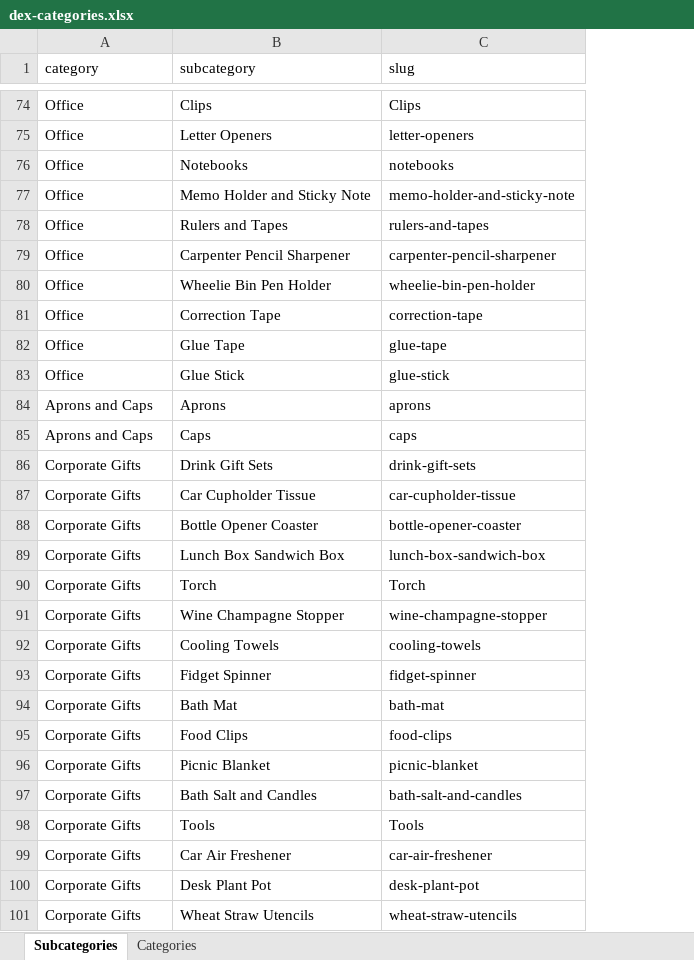
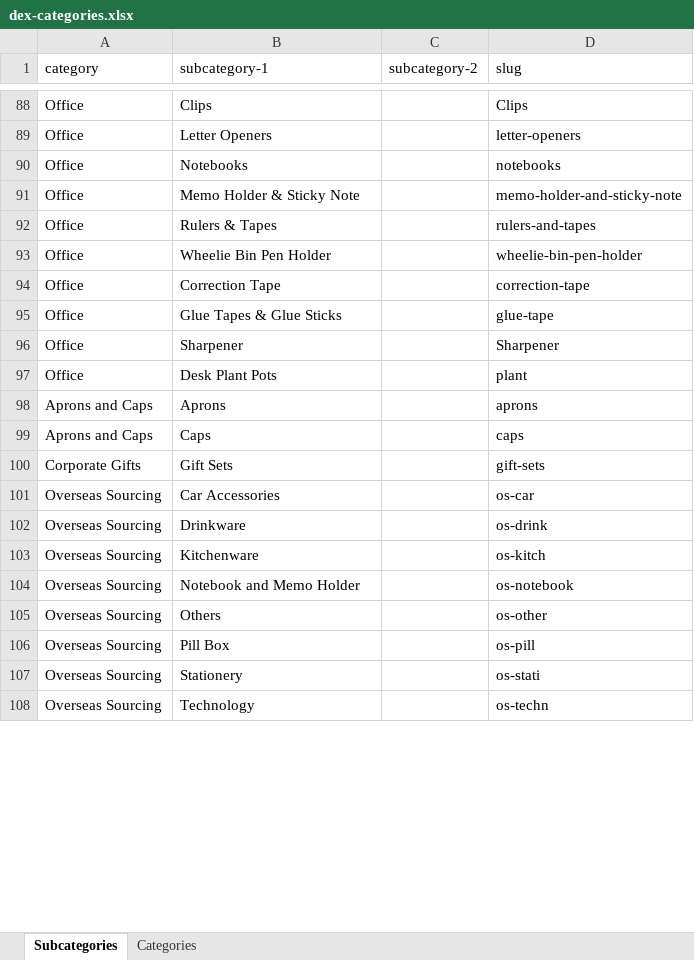
Before and after one commit to alan-digiseed/dexproducts, an Excel workbook: dexdata/data/dex-categories.xlsx, sheet Subcategories, drawn as a sheet; only a part is shown, gaps mark what is left out; values as stored, in another font and other column widths than the file's, no borders; removed rows and columns are numbered as before the commit, all else as after; the diff covers the shown part only; the diff names each change by its address in the sheet, - before the commit and + after, or states it on an @@ line.

```diff
--- a/dexdata/data/dex-categories.xlsx (sheet Subcategories)
+++ b/dexdata/data/dex-categories.xlsx (sheet Subcategories)
+column C (subcategory-2), empty
-B1: subcategory
+B1: subcategory-1
-B91 (subcategory-1): Memo Holder and Sticky Note
+B91 (subcategory-1): Memo Holder & Sticky Note
-B92 (subcategory-1): Rulers and Tapes
+B92 (subcategory-1): Rulers & Tapes
-row 79: Office | Carpenter Pencil Sharpener | carpenter-pencil-sharpener
-B95 (subcategory-1): Glue Tape
+B95 (subcategory-1): Glue Tapes & Glue Sticks
-row 83: Office | Glue Stick | glue-stick
+row 96: Office | Sharpener |  | Sharpener
+row 97: Office | Desk Plant Pots |  | plant
-B100 (subcategory-1): Drink Gift Sets
+B100 (subcategory-1): Gift Sets
-D100 (slug): drink-gift-sets
+D100 (slug): gift-sets
-row 87: Corporate Gifts | Car Cupholder Tissue | car-cupholder-tissue
-row 88: Corporate Gifts | Bottle Opener Coaster | bottle-opener-coaster
-row 89: Corporate Gifts | Lunch Box Sandwich Box | lunch-box-sandwich-box
-row 90: Corporate Gifts | Torch | Torch
-row 91: Corporate Gifts | Wine Champagne Stopper | wine-champagne-stopper
-row 92: Corporate Gifts | Cooling Towels | cooling-towels
-row 93: Corporate Gifts | Fidget Spinner | fidget-spinner
-row 94: Corporate Gifts | Bath Mat | bath-mat
-row 95: Corporate Gifts | Food Clips | food-clips
-row 96: Corporate Gifts | Picnic Blanket | picnic-blanket
-row 97: Corporate Gifts | Bath Salt and Candles | bath-salt-and-candles
-row 98: Corporate Gifts | Tools | Tools
-row 99: Corporate Gifts | Car Air Freshener | car-air-freshener
-row 100: Corporate Gifts | Desk Plant Pot | desk-plant-pot
-row 101: Corporate Gifts | Wheat Straw Utencils | wheat-straw-utencils
+row 101: Overseas Sourcing | Car Accessories |  | os-car
+row 102: Overseas Sourcing | Drinkware |  | os-drink
+row 103: Overseas Sourcing | Kitchenware |  | os-kitch
+row 104: Overseas Sourcing | Notebook and Memo Holder |  | os-notebook
+row 105: Overseas Sourcing | Others |  | os-other
+row 106: Overseas Sourcing | Pill Box |  | os-pill
+row 107: Overseas Sourcing | Stationery |  | os-stati
+row 108: Overseas Sourcing | Technology |  | os-techn
```
Also changed, not shown: 27 added rows, 7 removed rows and 60 edited cells elsewhere in this sheet, sheet Categories, 26 other files.
